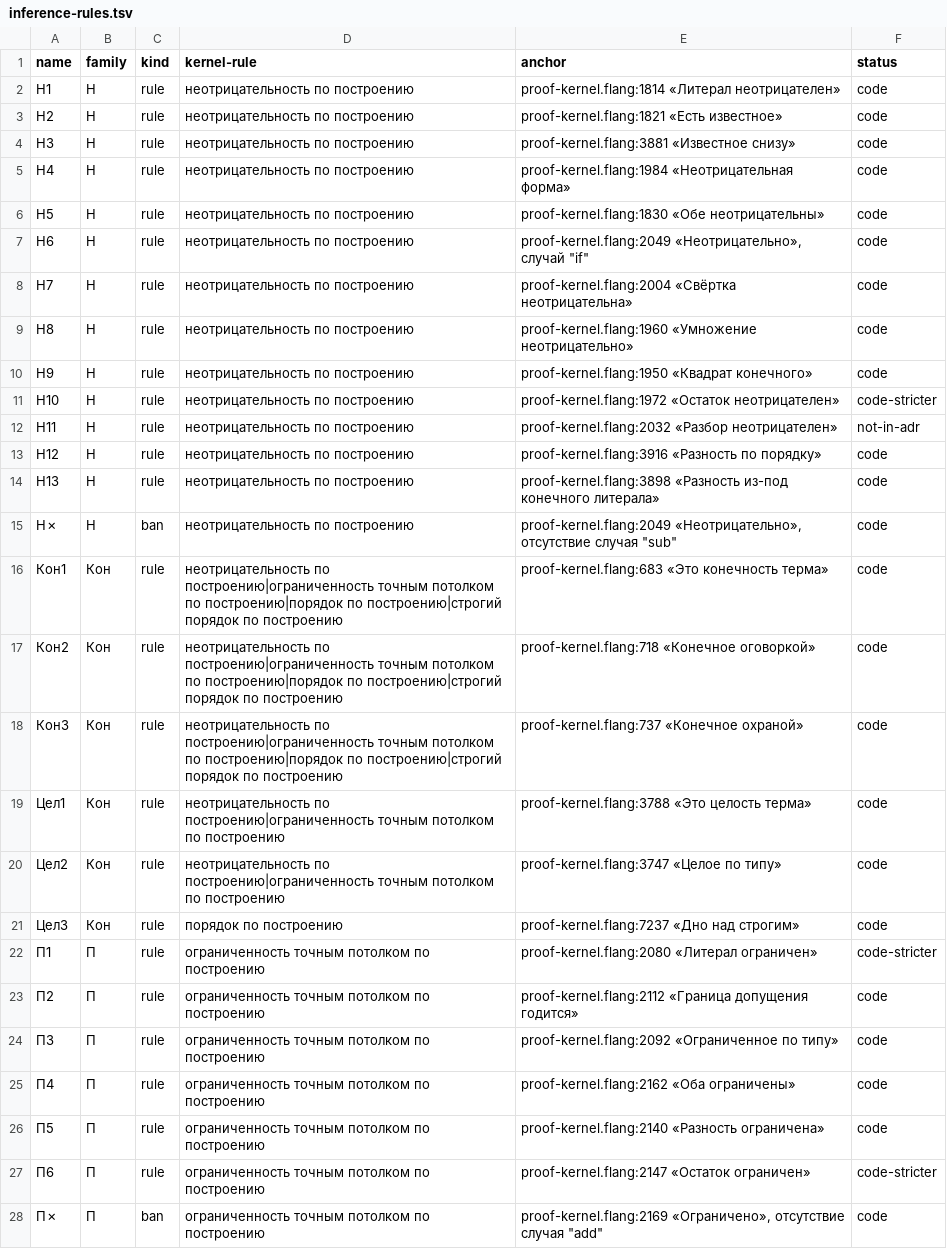
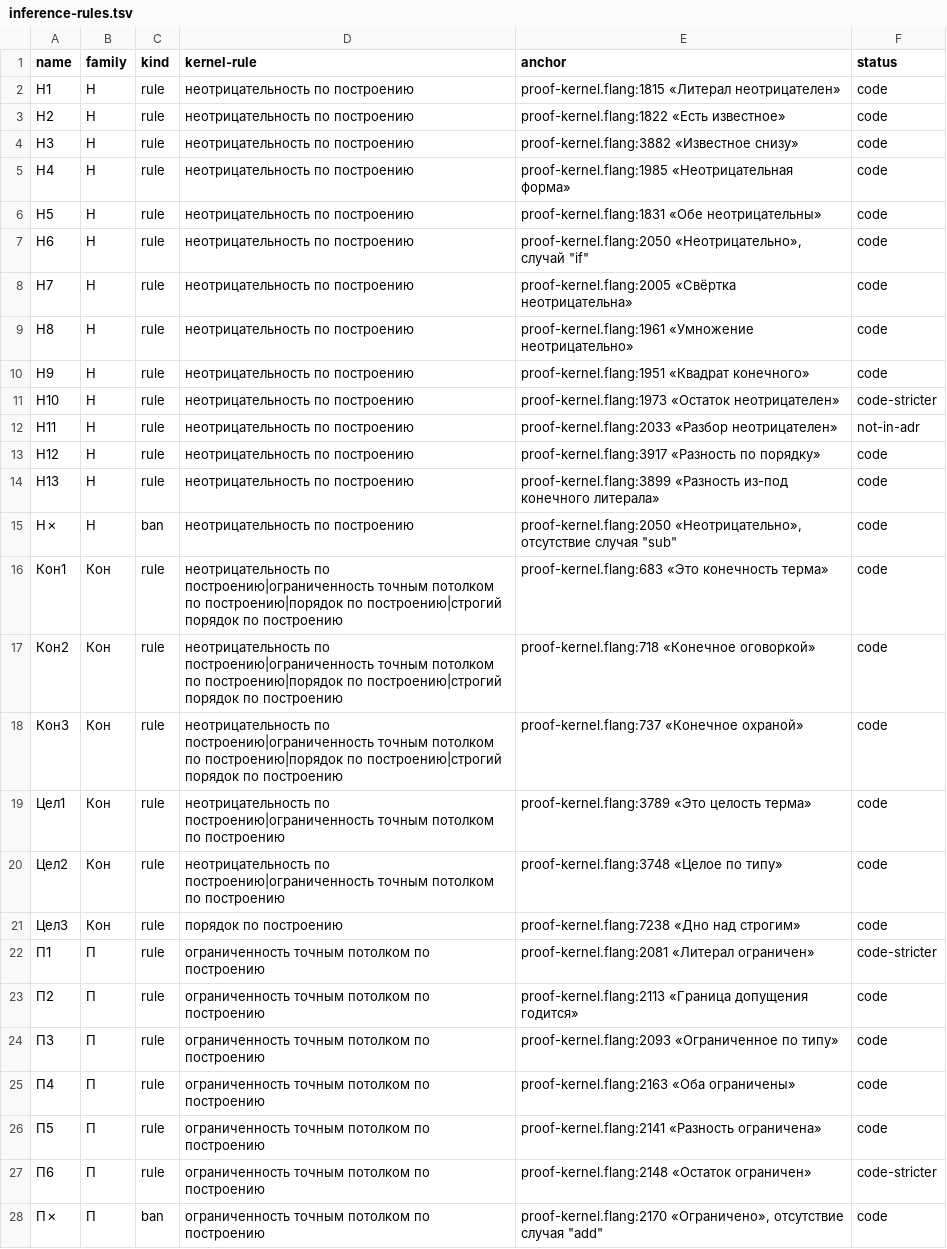
Before and after one commit to digitable-lol/flang, a TSV file: flang/proof/tables/inference-rules.tsv, drawn as a sheet; only a part is shown; the diff covers the shown part only.

```diff
--- a/flang/proof/tables/inference-rules.tsv
+++ b/flang/proof/tables/inference-rules.tsv
@@ -1,16 +1,16 @@
 name	family	kind	kernel-rule	anchor	status
-Н1	Н	rule	неотрицательность по построению	proof-kernel.flang:1814 «Литерал неотрицателен»	code
-Н2	Н	rule	неотрицательность по построению	proof-kernel.flang:1821 «Есть известное»	code
-Н3	Н	rule	неотрицательность по построению	proof-kernel.flang:3881 «Известное снизу»	code
-Н4	Н	rule	неотрицательность по построению	proof-kernel.flang:1984 «Неотрицательная форма»	code
-Н5	Н	rule	неотрицательность по построению	proof-kernel.flang:1830 «Обе неотрицательны»	code
-Н6	Н	rule	неотрицательность по построению	proof-kernel.flang:2049 «Неотрицательно», случай "if"	code
-Н7	Н	rule	неотрицательность по построению	proof-kernel.flang:2004 «Свёртка неотрицательна»	code
-Н8	Н	rule	неотрицательность по построению	proof-kernel.flang:1960 «Умножение неотрицательно»	code
-Н9	Н	rule	неотрицательность по построению	proof-kernel.flang:1950 «Квадрат конечного»	code
-Н10	Н	rule	неотрицательность по построению	proof-kernel.flang:1972 «Остаток неотрицателен»	code-stricter
-Н11	Н	rule	неотрицательность по построению	proof-kernel.flang:2032 «Разбор неотрицателен»	not-in-adr
-Н12	Н	rule	неотрицательность по построению	proof-kernel.flang:3916 «Разность по порядку»	code
-Н13	Н	rule	неотрицательность по построению	proof-kernel.flang:3898 «Разность из-под конечного литерала»	code
-Н✗	Н	ban	неотрицательность по построению	proof-kernel.flang:2049 «Неотрицательно», отсутствие случая "sub"	code
+Н1	Н	rule	неотрицательность по построению	proof-kernel.flang:1815 «Литерал неотрицателен»	code
+Н2	Н	rule	неотрицательность по построению	proof-kernel.flang:1822 «Есть известное»	code
+Н3	Н	rule	неотрицательность по построению	proof-kernel.flang:3882 «Известное снизу»	code
+Н4	Н	rule	неотрицательность по построению	proof-kernel.flang:1985 «Неотрицательная форма»	code
+Н5	Н	rule	неотрицательность по построению	proof-kernel.flang:1831 «Обе неотрицательны»	code
+Н6	Н	rule	неотрицательность по построению	proof-kernel.flang:2050 «Неотрицательно», случай "if"	code
+Н7	Н	rule	неотрицательность по построению	proof-kernel.flang:2005 «Свёртка неотрицательна»	code
+Н8	Н	rule	неотрицательность по построению	proof-kernel.flang:1961 «Умножение неотрицательно»	code
+Н9	Н	rule	неотрицательность по построению	proof-kernel.flang:1951 «Квадрат конечного»	code
+Н10	Н	rule	неотрицательность по построению	proof-kernel.flang:1973 «Остаток неотрицателен»	code-stricter
+Н11	Н	rule	неотрицательность по построению	proof-kernel.flang:2033 «Разбор неотрицателен»	not-in-adr
+Н12	Н	rule	неотрицательность по построению	proof-kernel.flang:3917 «Разность по порядку»	code
+Н13	Н	rule	неотрицательность по построению	proof-kernel.flang:3899 «Разность из-под конечного литерала»	code
+Н✗	Н	ban	неотрицательность по построению	proof-kernel.flang:2050 «Неотрицательно», отсутствие случая "sub"	code
 Кон1	Кон	rule	неотрицательность по построению|ограниченность точным потолком по построению|порядок по построению|строгий порядок по построению	proof-kernel.flang:683 «Это конечность терма»	code
@@ -18,11 +18,11 @@ name	family	kind	kernel-rule	anchor	status
 Кон3	Кон	rule	неотрицательность по построению|ограниченность точным потолком по построению|порядок по построению|строгий порядок по построению	proof-kernel.flang:737 «Конечное охраной»	code
-Цел1	Кон	rule	неотрицательность по построению|ограниченность точным потолком по построению	proof-kernel.flang:3788 «Это целость терма»	code
-Цел2	Кон	rule	неотрицательность по построению|ограниченность точным потолком по построению	proof-kernel.flang:3747 «Целое по типу»	code
-Цел3	Кон	rule	порядок по построению	proof-kernel.flang:7237 «Дно над строгим»	code
-П1	П	rule	ограниченность точным потолком по построению	proof-kernel.flang:2080 «Литерал ограничен»	code-stricter
-П2	П	rule	ограниченность точным потолком по построению	proof-kernel.flang:2112 «Граница допущения годится»	code
-П3	П	rule	ограниченность точным потолком по построению	proof-kernel.flang:2092 «Ограниченное по типу»	code
-П4	П	rule	ограниченность точным потолком по построению	proof-kernel.flang:2162 «Оба ограничены»	code
-П5	П	rule	ограниченность точным потолком по построению	proof-kernel.flang:2140 «Разность ограничена»	code
-П6	П	rule	ограниченность точным потолком по построению	proof-kernel.flang:2147 «Остаток ограничен»	code-stricter
-П✗	П	ban	ограниченность точным потолком по построению	proof-kernel.flang:2169 «Ограничено», отсутствие случая "add"	code
+Цел1	Кон	rule	неотрицательность по построению|ограниченность точным потолком по построению	proof-kernel.flang:3789 «Это целость терма»	code
+Цел2	Кон	rule	неотрицательность по построению|ограниченность точным потолком по построению	proof-kernel.flang:3748 «Целое по типу»	code
+Цел3	Кон	rule	порядок по построению	proof-kernel.flang:7238 «Дно над строгим»	code
+П1	П	rule	ограниченность точным потолком по построению	proof-kernel.flang:2081 «Литерал ограничен»	code-stricter
+П2	П	rule	ограниченность точным потолком по построению	proof-kernel.flang:2113 «Граница допущения годится»	code
+П3	П	rule	ограниченность точным потолком по построению	proof-kernel.flang:2093 «Ограниченное по типу»	code
+П4	П	rule	ограниченность точным потолком по построению	proof-kernel.flang:2163 «Оба ограничены»	code
+П5	П	rule	ограниченность точным потолком по построению	proof-kernel.flang:2141 «Разность ограничена»	code
+П6	П	rule	ограниченность точным потолком по построению	proof-kernel.flang:2148 «Остаток ограничен»	code-stricter
+П✗	П	ban	ограниченность точным потолком по построению	proof-kernel.flang:2170 «Ограничено», отсутствие случая "add"	code
```
Also changed, not shown: 116 edited cells elsewhere in this file, 6 other files.
